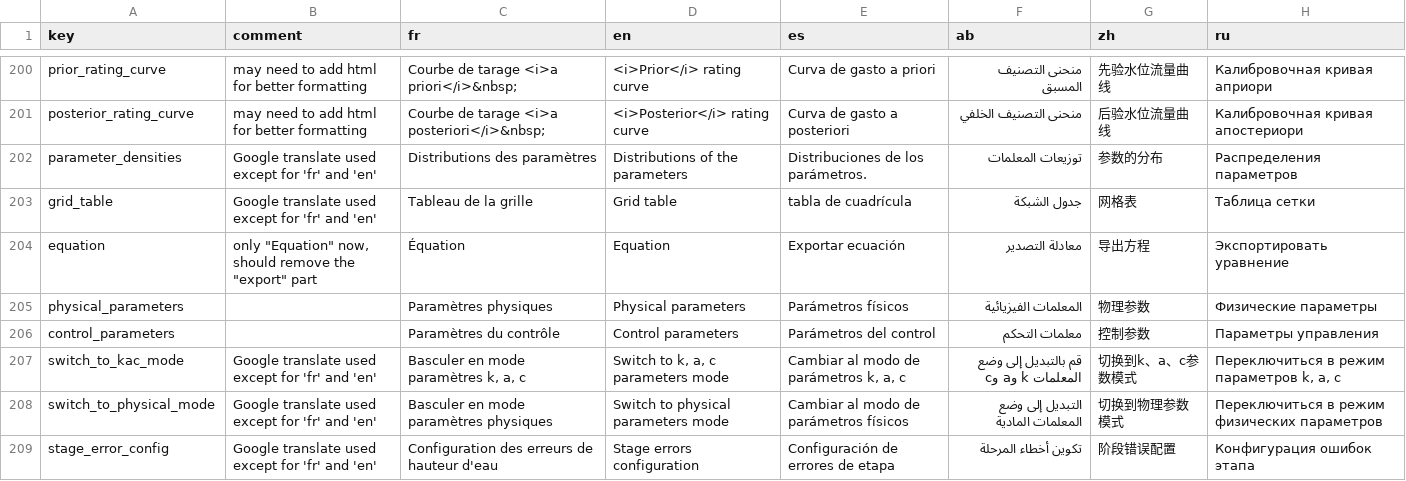
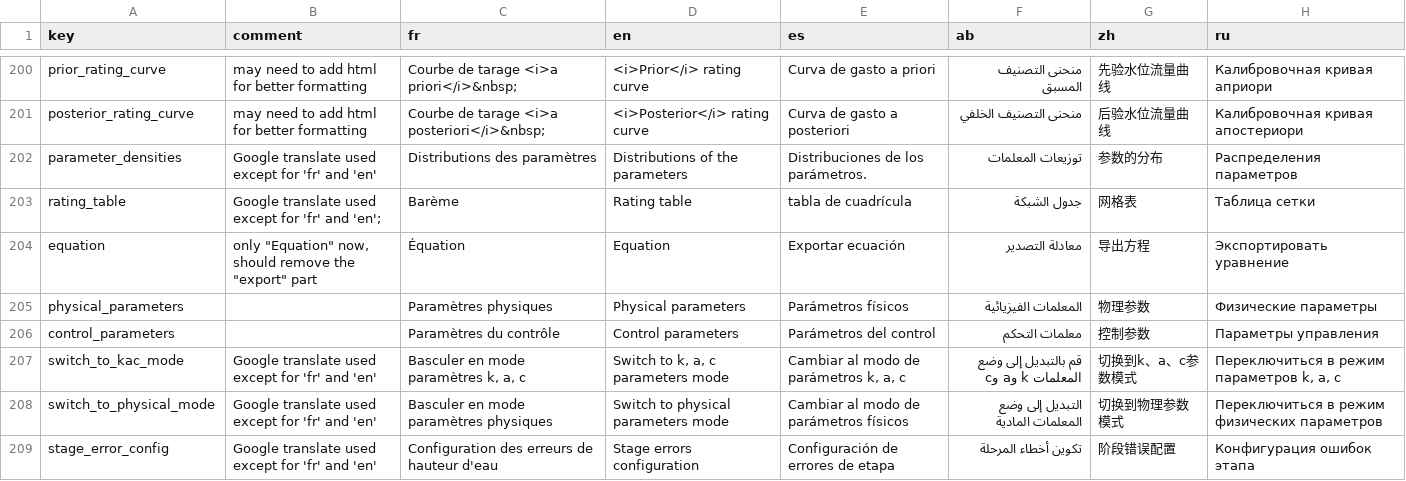
Before and after one commit to BaRatin-tools/BaRatinAGE, a CSV file: resources/i18n/translations.csv, drawn as a sheet; only a part is shown, gaps mark what is left out; the diff names each change by its address in the sheet, - before the commit and + after, or states it on an @@ line.

Commit message:
modified text of grid_table to be rating_table

```diff
--- a/resources/i18n/translations.csv
+++ b/resources/i18n/translations.csv
-A203 (key): grid_table
+A203 (key): rating_table
-B203 (comment): …'fr' and 'en'
+B203 (comment): …'fr' and 'en';
-C203 (fr): Tableau de la grille
+C203 (fr): Barème
-D203 (en): Grid table
+D203 (en): Rating table
```
Also changed, not shown: 1 other file.
